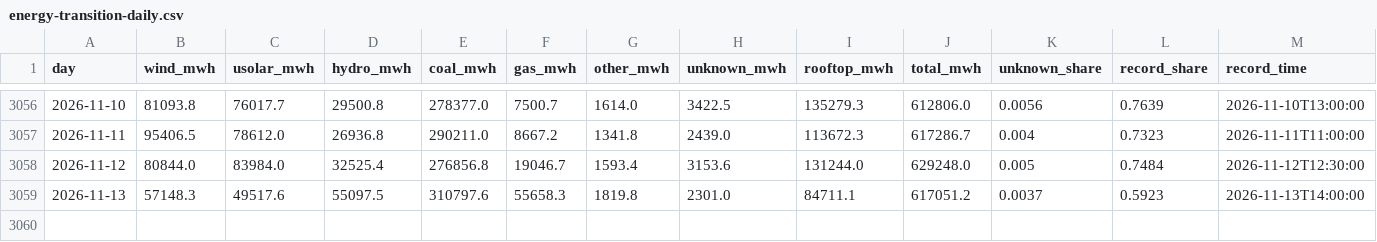
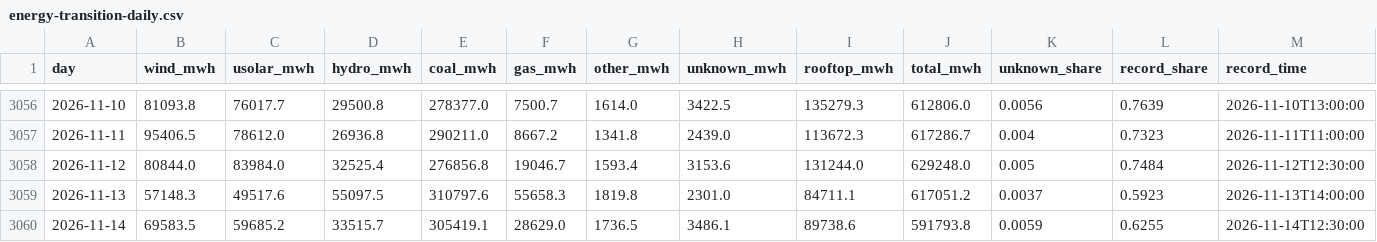
Before and after one commit to btamadio/website, a CSV file: src/data/energy-transition-daily.csv, drawn as a sheet; only a part is shown, gaps mark what is left out; rows hold the shown columns only; the diff names each change by its address in the sheet, - before the commit and + after, or states it on an @@ line.

```diff
--- a/src/data/energy-transition-daily.csv
+++ b/src/data/energy-transition-daily.csv
+row 3060: 2026-11-14 | 69583.5 | 59685.2 | 33515.7 | 305419.1 | 28629.0 | 1736.5 | 3486.1 | 89738.6 | 591793.8 | 0.0059 | 0.6255 | 2026-11-14T12:30:00
```
